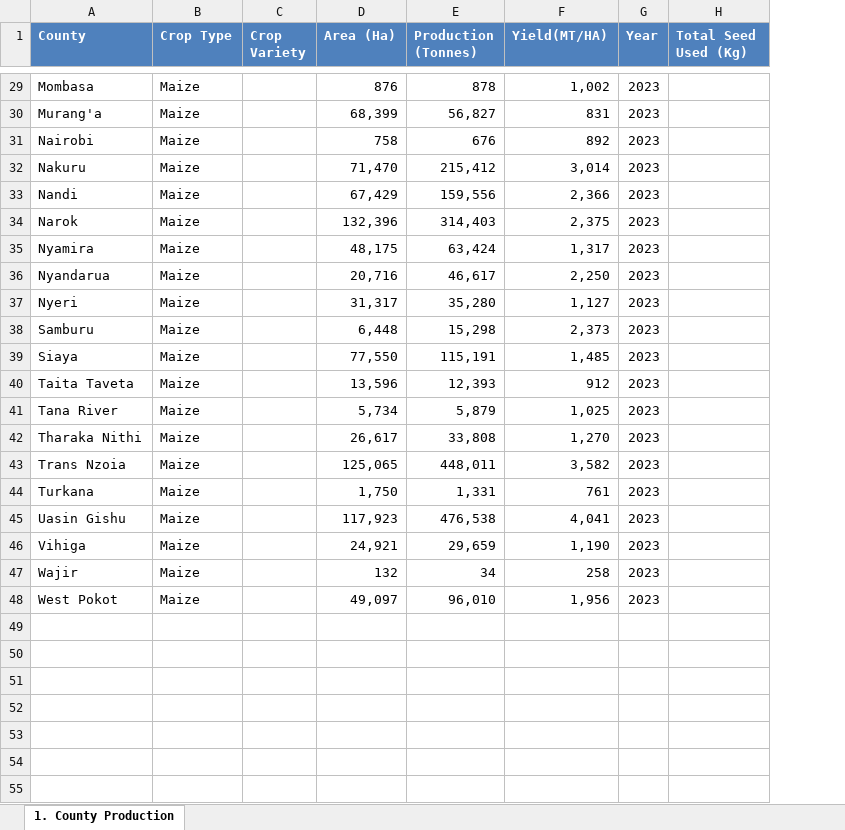
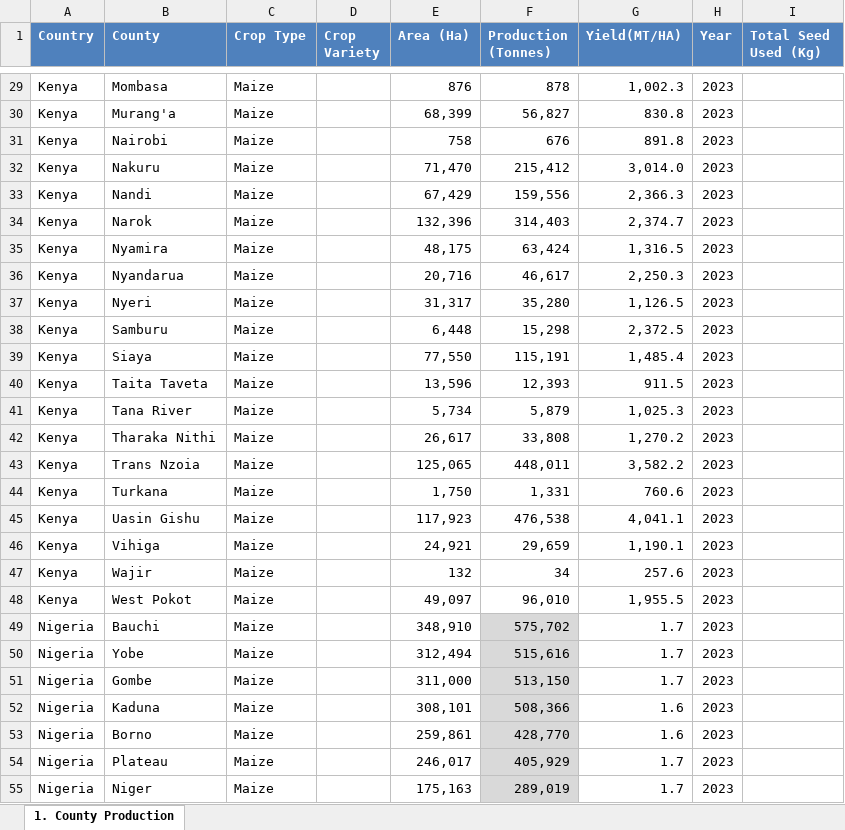
Before and after one commit to m-chero21/Streamlit_PnL, an Excel workbook: aggregate_farm_data_template.xlsx, sheet 1. County Production, drawn as a sheet; only a part is shown, gaps mark what is left out; values as stored, in another font and other column widths than the file's, no borders; addresses are those after the commit; the diff covers the shown part only; the diff names each change by its address in the sheet, - before the commit and + after, or states it on an @@ line.

Commit message:
Nigeria Costs Version One

```diff
--- a/aggregate_farm_data_template.xlsx (sheet 1. County Production)
+++ b/aggregate_farm_data_template.xlsx (sheet 1. County Production)
+column A (Country), rows 29-48: all Kenya
-G29 (Yield(MT/HA)): 1,002
+G29 (Yield(MT/HA)): 1,002.3
-G30 (Yield(MT/HA)): 831
+G30 (Yield(MT/HA)): 830.8
-G31 (Yield(MT/HA)): 892
+G31 (Yield(MT/HA)): 891.8
-G32 (Yield(MT/HA)): 3,014
+G32 (Yield(MT/HA)): 3,014.0
-G33 (Yield(MT/HA)): 2,366
+G33 (Yield(MT/HA)): 2,366.3
-G34 (Yield(MT/HA)): 2,375
+G34 (Yield(MT/HA)): 2,374.7
-G35 (Yield(MT/HA)): 1,317
+G35 (Yield(MT/HA)): 1,316.5
-G36 (Yield(MT/HA)): 2,250
+G36 (Yield(MT/HA)): 2,250.3
-G37 (Yield(MT/HA)): 1,127
+G37 (Yield(MT/HA)): 1,126.5
-G38 (Yield(MT/HA)): 2,373
+G38 (Yield(MT/HA)): 2,372.5
-G39 (Yield(MT/HA)): 1,485
+G39 (Yield(MT/HA)): 1,485.4
-G40 (Yield(MT/HA)): 912
+G40 (Yield(MT/HA)): 911.5
-G41 (Yield(MT/HA)): 1,025
+G41 (Yield(MT/HA)): 1,025.3
-G42 (Yield(MT/HA)): 1,270
+G42 (Yield(MT/HA)): 1,270.2
-G43 (Yield(MT/HA)): 3,582
+G43 (Yield(MT/HA)): 3,582.2
-G44 (Yield(MT/HA)): 761
+G44 (Yield(MT/HA)): 760.6
-G45 (Yield(MT/HA)): 4,041
+G45 (Yield(MT/HA)): 4,041.1
-G46 (Yield(MT/HA)): 1,190
+G46 (Yield(MT/HA)): 1,190.1
-G47 (Yield(MT/HA)): 258
+G47 (Yield(MT/HA)): 257.6
-G48 (Yield(MT/HA)): 1,956
+G48 (Yield(MT/HA)): 1,955.5
+row 49: Nigeria | Bauchi | Maize |  | 348,910 | 575,702 | 1.7 | 2023
+row 50: Nigeria | Yobe | Maize |  | 312,494 | 515,616 | 1.7 | 2023
+row 51: Nigeria | Gombe | Maize |  | 311,000 | 513,150 | 1.7 | 2023
+row 52: Nigeria | Kaduna | Maize |  | 308,101 | 508,366 | 1.6 | 2023
+row 53: Nigeria | Borno | Maize |  | 259,861 | 428,770 | 1.6 | 2023
+row 54: Nigeria | Plateau | Maize |  | 246,017 | 405,929 | 1.7 | 2023
+row 55: Nigeria | Niger | Maize |  | 175,163 | 289,019 | 1.7 | 2023
```
Also changed, not shown: 30 added rows and 27 edited cells elsewhere in this sheet, cost.xlsx, 1 other file.
